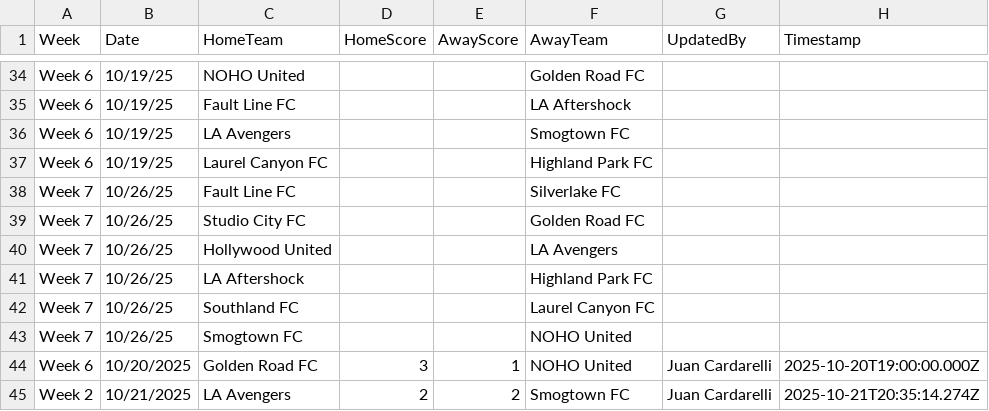
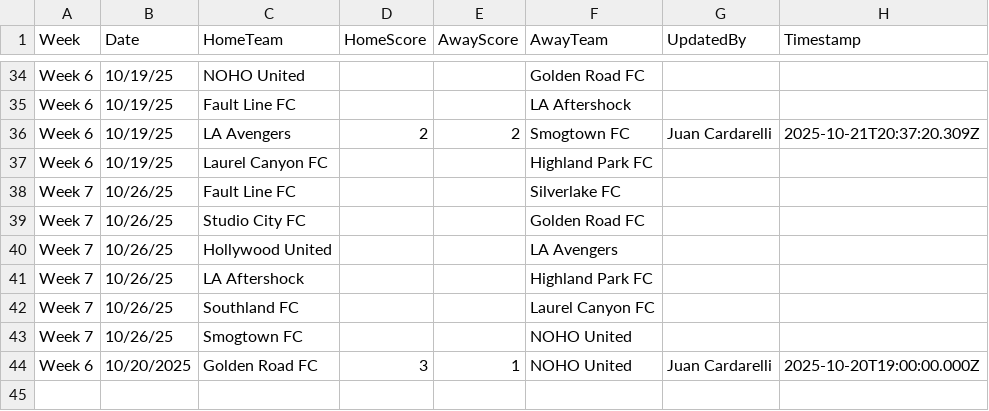
Before and after one commit to ignator7886/soccer-table, a CSV file: scores.csv, drawn as a sheet; only a part is shown, gaps mark what is left out.

Commit message:
Update score: LA Avengers 2-2 Smogtown FC (Week 6)

```diff
--- a/scores.csv
+++ b/scores.csv
@@ -35,3 +35,3 @@ Week 6,10/19/25,NOHO United,,,Golden Road FC,,
 Week 6,10/19/25,Fault Line FC,,,LA Aftershock,,
-Week 6,10/19/25,LA Avengers,,,Smogtown FC,,
+Week 6,10/19/25,LA Avengers,2,2,Smogtown FC,Juan Cardarelli,2025-10-21T20:37:20.309Z
 Week 6,10/19/25,Laurel Canyon FC,,,Highland Park FC,,
@@ -44,2 +44 @@ Week 7,10/26/25,Smogtown FC,,,NOHO United,,
 Week 6,10/20/2025,Golden Road FC,3,1,NOHO United,Juan Cardarelli,2025-10-20T19:00:00.000Z
-Week 2,10/21/2025,LA Avengers,2,2,Smogtown FC,Juan Cardarelli,2025-10-21T20:35:14.274Z
```
